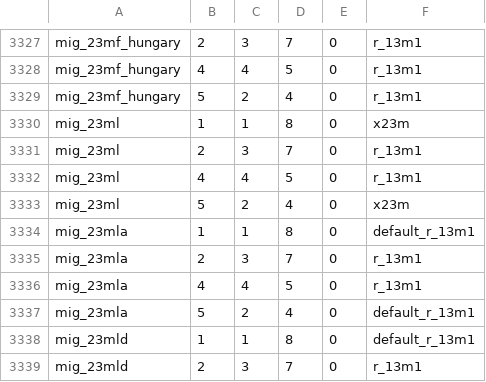
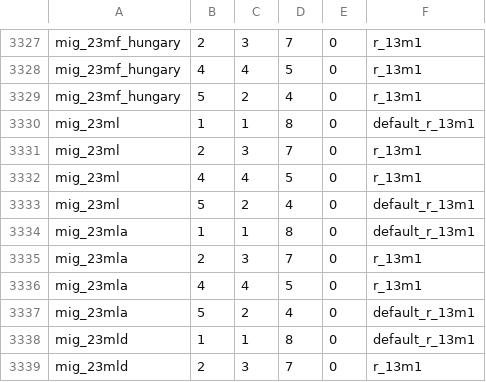
Before and after one commit to VanillaWong/Universal-Test-Lab-Vanilla-Version, a TSV file: data/aircraft_slots.tsv, drawn as a sheet; only a part is shown, gaps mark what is left out.

Commit message:
Cleanup: revert Kh-23M IR experiment, remove 9K79 air-launch remnants
- Remove Kh-23M IR missile (su_kh_23m_ir.blk) from unpacked tree, pkg_user and
  pkg_local publish trees; restore mig_23ml x23m aircraft_slots anchors to
  default_r_13m1; drop weapon_catalog / air_ordnance entries; delete .bak_kh23ir
- Remove leftover 9K79 air-launch ordnance (650mm_9k79_air.blk rocketgun,
  650mm_9k79_air_x1 container, weapon_catalog row) that survived the earlier
  d760b30 revert
- weapon_catalog back to 2198 baseline; exe rebuilt with cleaned catalogs

Co-authored-by: Chatbox <chatbox@chatboxai.com>

```diff
--- a/data/aircraft_slots.tsv
+++ b/data/aircraft_slots.tsv
@@ -3329,6 +3329,6 @@ mig_23mf_hungary	4	4	5	0	r_13m1
 mig_23mf_hungary	5	2	4	0	r_13m1
-mig_23ml	1	1	8	0	x23m
+mig_23ml	1	1	8	0	default_r_13m1
 mig_23ml	2	3	7	0	r_13m1
 mig_23ml	4	4	5	0	r_13m1
-mig_23ml	5	2	4	0	x23m
+mig_23ml	5	2	4	0	default_r_13m1
 mig_23mla	1	1	8	0	default_r_13m1
```
Also changed, not shown: data/air_ordnance.tsv, data/weapon_catalog.tsv, 3 other files.
